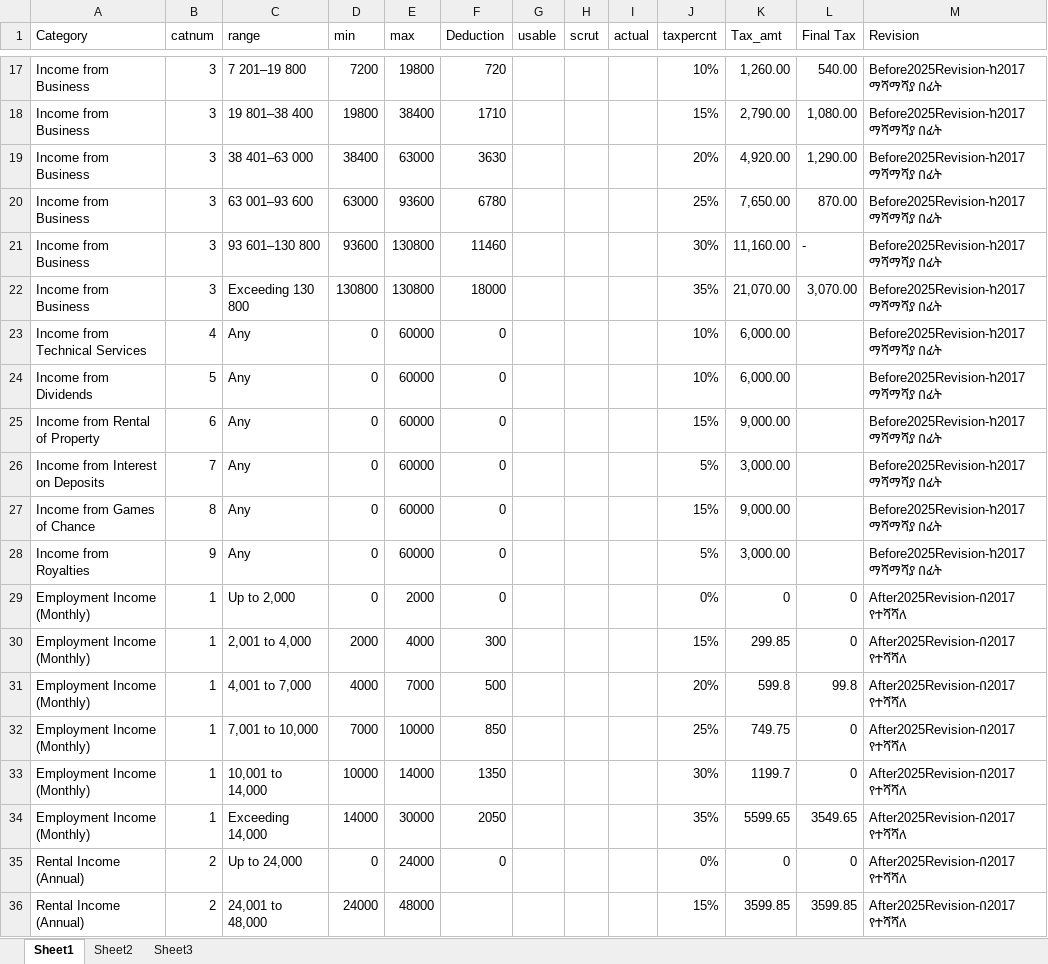
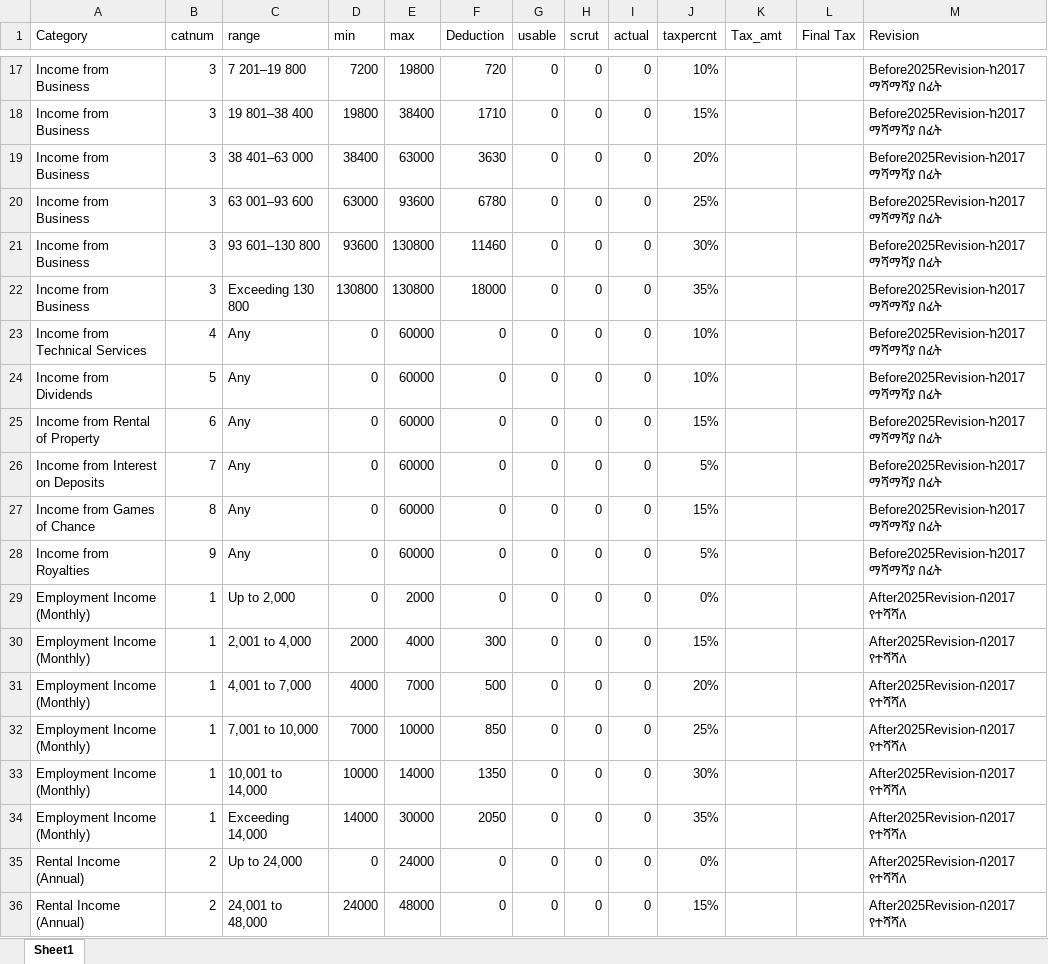
Before and after one commit to MBgit2025/ygibir_app, an Excel workbook: TaxdataR.xlsx, sheet Sheet1, drawn as a sheet; only a part is shown, gaps mark what is left out; values as stored, in another font and other column widths than the file's, no cell formats; the diff covers the shown part only; the diff names each change by its address in the sheet, - before the commit and + after, or states it on an @@ line.

```diff
--- a/TaxdataR.xlsx (sheet Sheet1)
+++ b/TaxdataR.xlsx (sheet Sheet1)
-sheet tab: Sheet2
-sheet tab: Sheet3
-G17:G36 (usable): (empty)
+G17:G36 (usable): 0
-H17:H36 (scrut): (empty)
+H17:H36 (scrut): 0
-I17:I36 (actual): (empty)
+I17:I36 (actual): 0
-K17 (Tax_amt): 1,260.00
+K17 (Tax_amt): (empty)
-L17 (Final Tax): 540.00
+L17 (Final Tax): (empty)
-K18 (Tax_amt): 2,790.00
+K18 (Tax_amt): (empty)
-L18 (Final Tax): 1,080.00
+L18 (Final Tax): (empty)
-K19 (Tax_amt): 4,920.00
+K19 (Tax_amt): (empty)
-L19 (Final Tax): 1,290.00
+L19 (Final Tax): (empty)
-K20 (Tax_amt): 7,650.00
+K20 (Tax_amt): (empty)
-L20 (Final Tax): 870.00
+L20 (Final Tax): (empty)
-K21 (Tax_amt): 11,160.00
+K21 (Tax_amt): (empty)
-L21 (Final Tax): -
+L21 (Final Tax): (empty)
-K22 (Tax_amt): 21,070.00
+K22 (Tax_amt): (empty)
-L22 (Final Tax): 3,070.00
+L22 (Final Tax): (empty)
-K23:K24 (Tax_amt): 6,000.00
+K23:K24 (Tax_amt): (empty)
-K25 (Tax_amt): 9,000.00
+K25 (Tax_amt): (empty)
-K26 (Tax_amt): 3,000.00
+K26 (Tax_amt): (empty)
-K27 (Tax_amt): 9,000.00
+K27 (Tax_amt): (empty)
-K28 (Tax_amt): 3,000.00
+K28 (Tax_amt): (empty)
-K29 (Tax_amt): 0
+K29 (Tax_amt): (empty)
-L29:L30 (Final Tax): 0
+L29:L30 (Final Tax): (empty)
-K30 (Tax_amt): 299.85
+K30 (Tax_amt): (empty)
-K31 (Tax_amt): 599.8
+K31 (Tax_amt): (empty)
-L31 (Final Tax): 99.8
+L31 (Final Tax): (empty)
-K32 (Tax_amt): 749.75
+K32 (Tax_amt): (empty)
-L32:L33 (Final Tax): 0
+L32:L33 (Final Tax): (empty)
-K33 (Tax_amt): 1199.7
+K33 (Tax_amt): (empty)
-K34 (Tax_amt): 5599.65
+K34 (Tax_amt): (empty)
-L34 (Final Tax): 3549.65
+L34 (Final Tax): (empty)
-K35 (Tax_amt): 0
+K35 (Tax_amt): (empty)
-L35 (Final Tax): 0
+L35 (Final Tax): (empty)
-F36 (Deduction): (empty)
+F36 (Deduction): 0
-K36 (Tax_amt): 3599.85
+K36 (Tax_amt): (empty)
-L36 (Final Tax): 3599.85
+L36 (Final Tax): (empty)
```
Also changed, not shown: 207 edited cells elsewhere in this sheet, cell formats, 5 other files.
